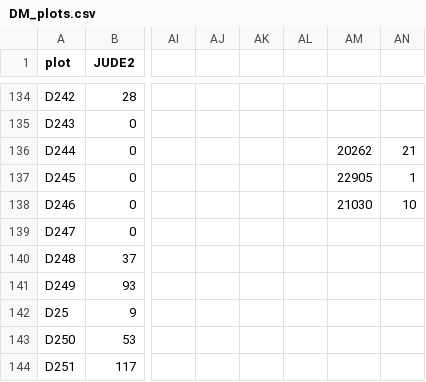
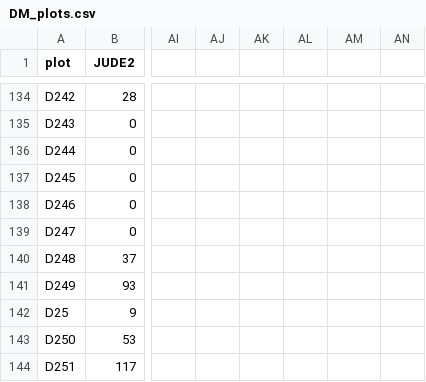
Before and after one commit to schwilklab/CSC-sky-island-forest, a CSV file: data/distribution/DM_plots.csv, drawn as a sheet; only a part is shown, gaps mark what is left out; the diff names each change by its address in the sheet, - before the commit and + after, or states it on an @@ line.

Commit message:
Fix empty cells throughout DM plot data file

```diff
--- a/data/distribution/DM_plots.csv
+++ b/data/distribution/DM_plots.csv
-AM136: 20262
+AM136: (empty)
-AN136: 21
+AN136: (empty)
-AM137: 22905
+AM137: (empty)
-AN137: 1
+AN137: (empty)
-AM138: 21030
+AM138: (empty)
-AN138: 10
+AN138: (empty)
```
